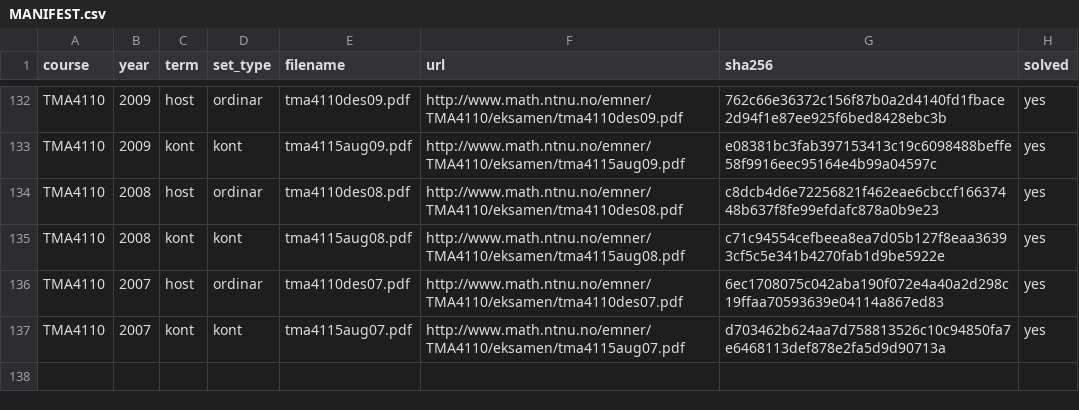
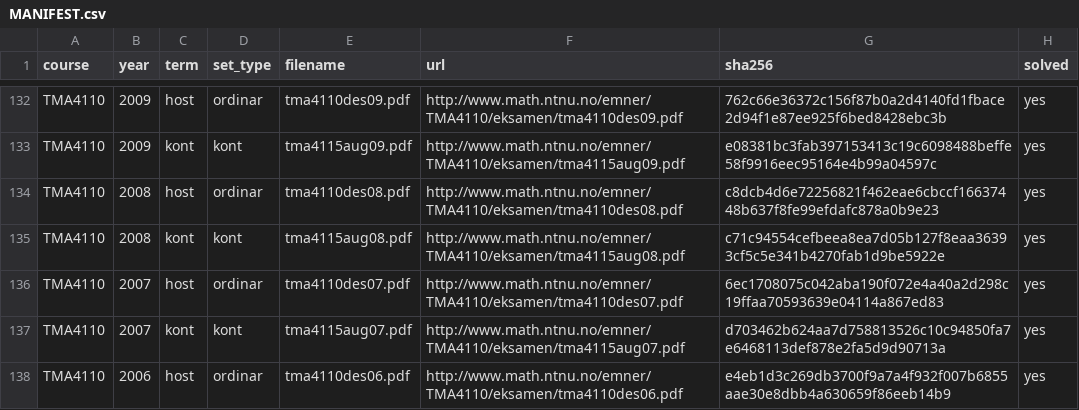
Before and after one commit to Torgersrud/eksamensrelevant4C, a CSV file: sources/MANIFEST.csv, drawn as a sheet; only a part is shown, gaps mark what is left out.

Commit message:
Batch 71: TMA4110 2006-ordinær (des06) — null utbytte, manifest åleine
Tre-side eksamen 'EKSAMEN I TMA4110 MATEMATIKK 3', bokmål, onsdag 20. desember 2006, kl 9-13 — første år i digital-perioden for M3; sensur 19. januar 2007; sensurmerknad: alle svar unnattatt oppgave 3 skal begrunnast (typo 'unnattatt' i eksamensteksten, sitert her i commit). Relevansvurdering, oppgave for oppgave: O1 (løs z^3=4/(1-i√3) på polarform, figur) OUT kompleks tall; O2 a) y''-y'+2.5y=0, b) y''+y'-2y=x+e^-2x, c) 4x^2y''+8xy'-3y=0) OUT ODÉ; O3 flervalgsoppgåve (Wronskideterminant for y''+ay'+by=0, kva vektor ligg i Null(A)) OUT ODÉ-teori/rein LA; O4 (kryssande eineveiskøyrde gater, sett opp Ax=b og løs) OUT rein LA — ingen projeksjon; O5 a) basis for Row(A) og Col(A), b) dimensjonar inkl. Row(A)-perp, c) vis Col(A)-perp spennt av u=(3,-1,1,3) og finn vilkår på b for at Ax=b skal ha løysing) OUT — løysebarheitsvilkår/b-ortogonal-på-Null(A^T)-teori utan projeksjons- eller minste-kvadraters-rekning, OUT etter same presedens som 2009-kont O6 og 2008-kont O7; O6 a) egenverdi + ortogonal P med P^TAP diagonal, b) rotert kjeglesnitt 3x^2+4xy-1=0) OUT eigenverdi/kjeglesnitt; O7 (vis: 5 eigenverdi for A gir 3 for A-2I; v og Av lin.uavh når Av≠0 og A^2v=0) OUT eigenverdi/LA-bevis. Null relevante oppgåver — ingen oppgåvefiler, berre manifest-rad. LF-paringsbevis: lftma4110des06.pdf er typesett bokmål 'TMA 4110 Matematikk 3 eksamen 20. desember 2006, Løsningsforslag' (4 sider) med løysing 1 på nøyaktig z^3=4/(1-i√3) (2e^{iπ/3}, røter 2^{1/3}e^{i(π/9+2kπ/3)}) og løysing 2a-2c som svarer til eksamen — paringa er sikker; feltnotat '8. desember 2006' på LF-sidene (avvik frå eksamensdagen 20. desember, same mønster som aug07/08-arka); fila ligg i sources/ utan manifest-rad (OPEN-1). Manifest: tma4110des06.pdf sha256 e4eb1d3c269db3700f9a7a4f932f007b6855aae30e8dbb4a630659f86eeb14b9 solved=yes. Med denne raden er TMA4110 2006-2014 gjennomarbeidd og t25-korpuset i digital-perioden komplett.

```diff
--- a/sources/MANIFEST.csv
+++ b/sources/MANIFEST.csv
@@ -137 +137,2 @@ TMA4110,2007,host,ordinar,tma4110des07.pdf,http://www.math.ntnu.no/emner/TMA4110
 TMA4110,2007,kont,kont,tma4115aug07.pdf,http://www.math.ntnu.no/emner/TMA4110/eksamen/tma4115aug07.pdf,d703462b624aa7d758813526c10c94850fa7e6468113def878e2fa5d9d90713a,yes
+TMA4110,2006,host,ordinar,tma4110des06.pdf,http://www.math.ntnu.no/emner/TMA4110/eksamen/tma4110des06.pdf,e4eb1d3c269db3700f9a7a4f932f007b6855aae30e8dbb4a630659f86eeb14b9,yes
```
